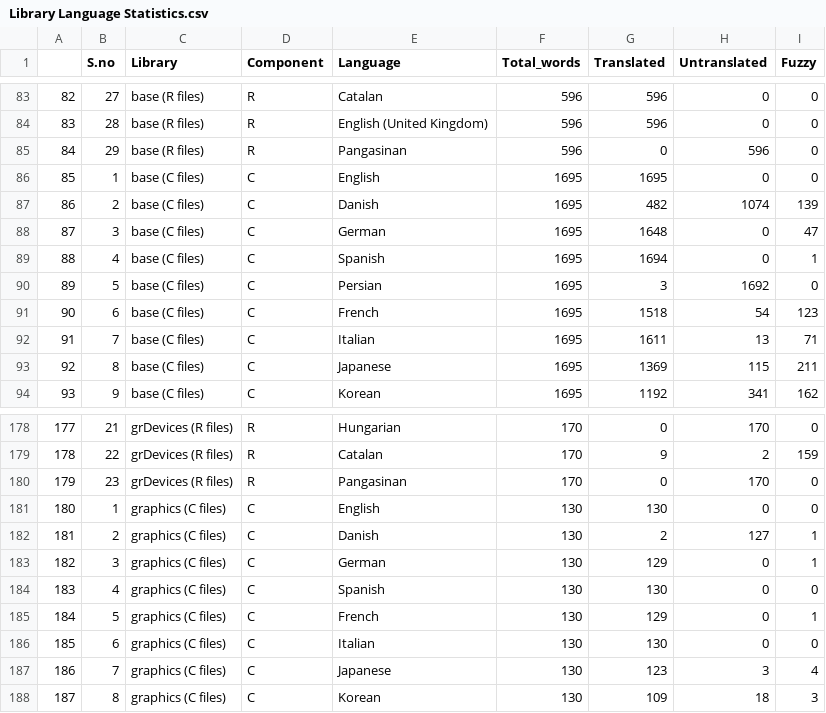
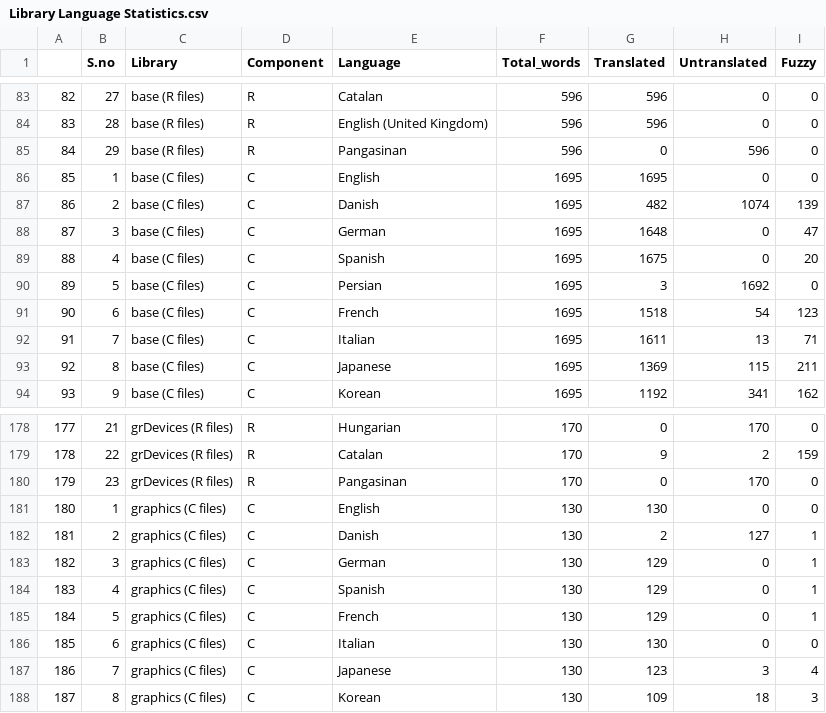
Before and after one commit to shrish-shete20/weblate, a CSV file: Library Language Statistics/Library Language Statistics.csv, drawn as a sheet; only a part is shown, gaps mark what is left out.

Commit message:
Updated Library Csv

```diff
--- a/Library Language Statistics/Library Language Statistics.csv
+++ b/Library Language Statistics/Library Language Statistics.csv
@@ -88,3 +88,3 @@
 "87",3,"base (C files)","C","German",1695,1648,0,47
-"88",4,"base (C files)","C","Spanish",1695,1694,0,1
+"88",4,"base (C files)","C","Spanish",1695,1675,0,20
 "89",5,"base (C files)","C","Persian",1695,3,1692,0
@@ -183,3 +183,3 @@
 "182",3,"graphics (C files)","C","German",130,129,0,1
-"183",4,"graphics (C files)","C","Spanish",130,130,0,0
+"183",4,"graphics (C files)","C","Spanish",130,129,0,1
 "184",5,"graphics (C files)","C","French",130,129,0,1
```
